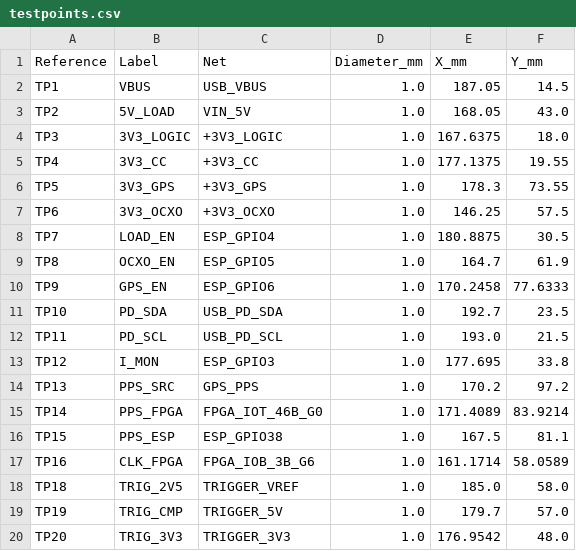
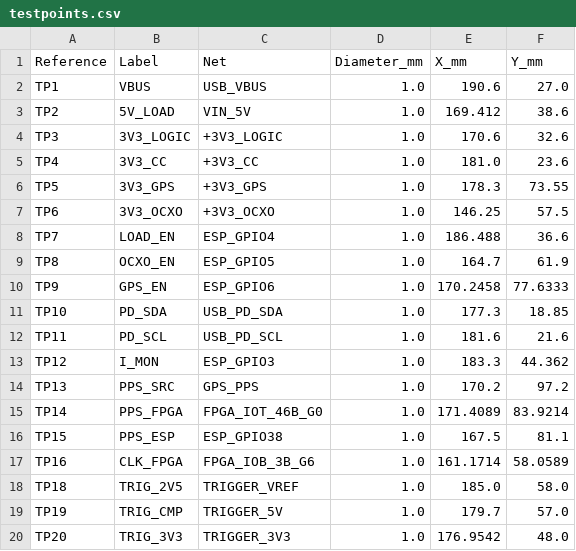
Before and after one commit to meawoppl/bp-test, a CSV file: boards/gps-time-calibrator/docs/testpoints.csv, drawn as a sheet; only a part is shown.

```diff
--- a/boards/gps-time-calibrator/docs/testpoints.csv
+++ b/boards/gps-time-calibrator/docs/testpoints.csv
@@ -1,14 +1,14 @@
 Reference,Label,Net,Diameter_mm,X_mm,Y_mm
-TP1,VBUS,USB_VBUS,1.0,187.05,14.5
-TP2,5V_LOAD,VIN_5V,1.0,168.05,43.0
-TP3,3V3_LOGIC,+3V3_LOGIC,1.0,167.6375,18.0
-TP4,3V3_CC,+3V3_CC,1.0,177.1375,19.55
+TP1,VBUS,USB_VBUS,1.0,190.6,27.0
+TP2,5V_LOAD,VIN_5V,1.0,169.412,38.6
+TP3,3V3_LOGIC,+3V3_LOGIC,1.0,170.6,32.6
+TP4,3V3_CC,+3V3_CC,1.0,181.0,23.6
 TP5,3V3_GPS,+3V3_GPS,1.0,178.3,73.55
 TP6,3V3_OCXO,+3V3_OCXO,1.0,146.25,57.5
-TP7,LOAD_EN,ESP_GPIO4,1.0,180.8875,30.5
+TP7,LOAD_EN,ESP_GPIO4,1.0,186.488,36.6
 TP8,OCXO_EN,ESP_GPIO5,1.0,164.7,61.9
 TP9,GPS_EN,ESP_GPIO6,1.0,170.2458,77.6333
-TP10,PD_SDA,USB_PD_SDA,1.0,192.7,23.5
-TP11,PD_SCL,USB_PD_SCL,1.0,193.0,21.5
-TP12,I_MON,ESP_GPIO3,1.0,177.695,33.8
+TP10,PD_SDA,USB_PD_SDA,1.0,177.3,18.85
+TP11,PD_SCL,USB_PD_SCL,1.0,181.6,21.6
+TP12,I_MON,ESP_GPIO3,1.0,183.3,44.362
 TP13,PPS_SRC,GPS_PPS,1.0,170.2,97.2
```
Also changed, not shown: 9 other files.
